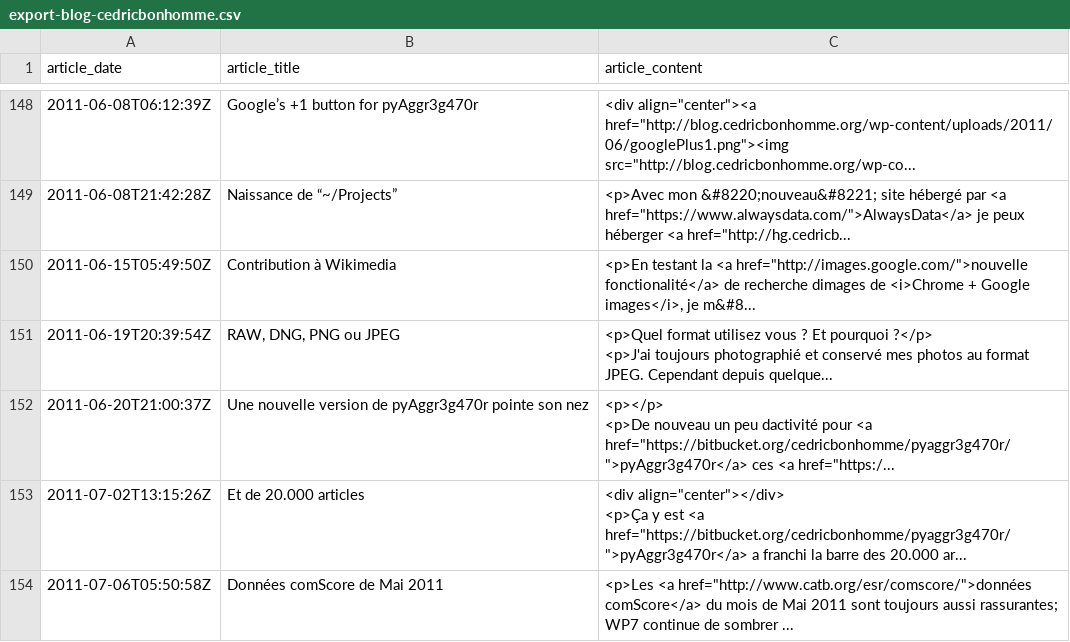
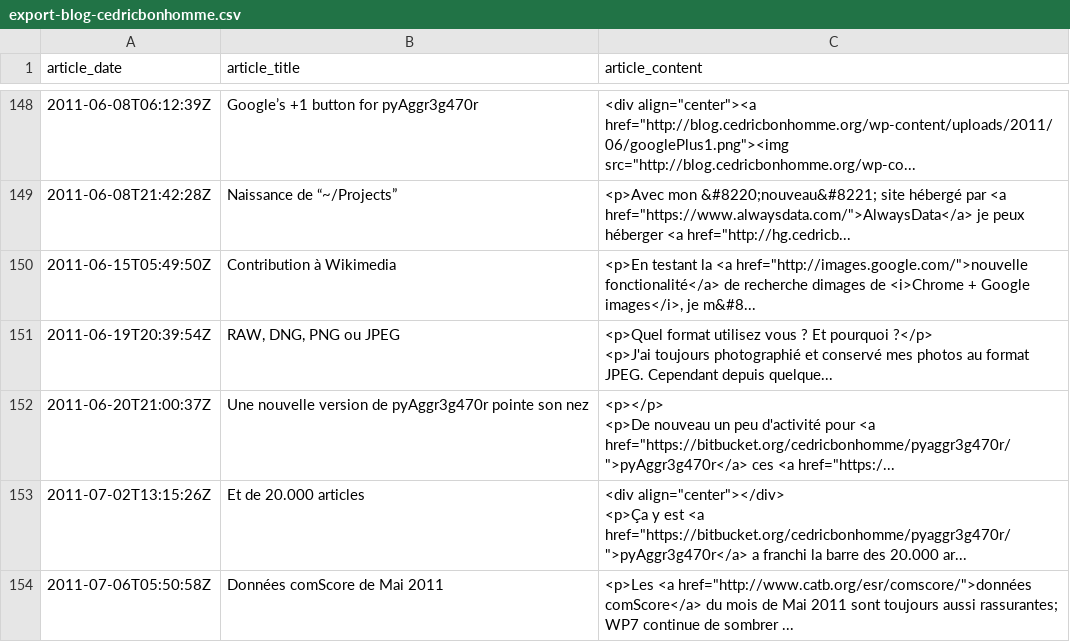
Before and after one commit to cedricbonhomme/cedricbonhomme.org, a CSV file: static/files/blog/2013/02/export-blog-cedricbonhomme.csv, drawn as a sheet; only a part is shown, gaps mark what is left out; the diff names each change by its address in the sheet, - before the commit and + after, or states it on an @@ line.

```diff
--- a/static/files/blog/2013/02/export-blog-cedricbonhomme.csv
+++ b/static/files/blog/2013/02/export-blog-cedricbonhomme.csv
-C152 (article_content): …un peu dactivité pour <a…
+C152 (article_content): …un peu d'activité pour <a…
```
Also changed, not shown: 35 other files.
